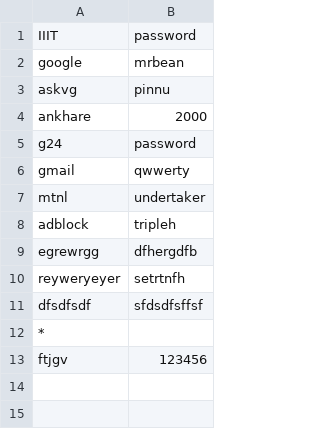
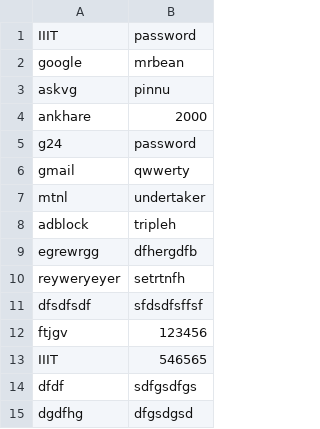
Before and after one commit to rajarshikhare/College-research-grant-system, a CSV file: csv files/usercredential.csv, drawn as a sheet.

```diff
--- a/csv files/usercredential.csv
+++ b/csv files/usercredential.csv
@@ -11,3 +11,5 @@ reyweryeyer,setrtnfh,
 dfsdfsdf,sfdsdfsffsf,
-*,
 ftjgv,123456,
+IIIT,546565,
+dfdf,sdfgsdfgs,
+dgdfhg,dfgsdgsd,
```
Also changed, not shown: csv files/colleges_details.csv, 2 other files.
